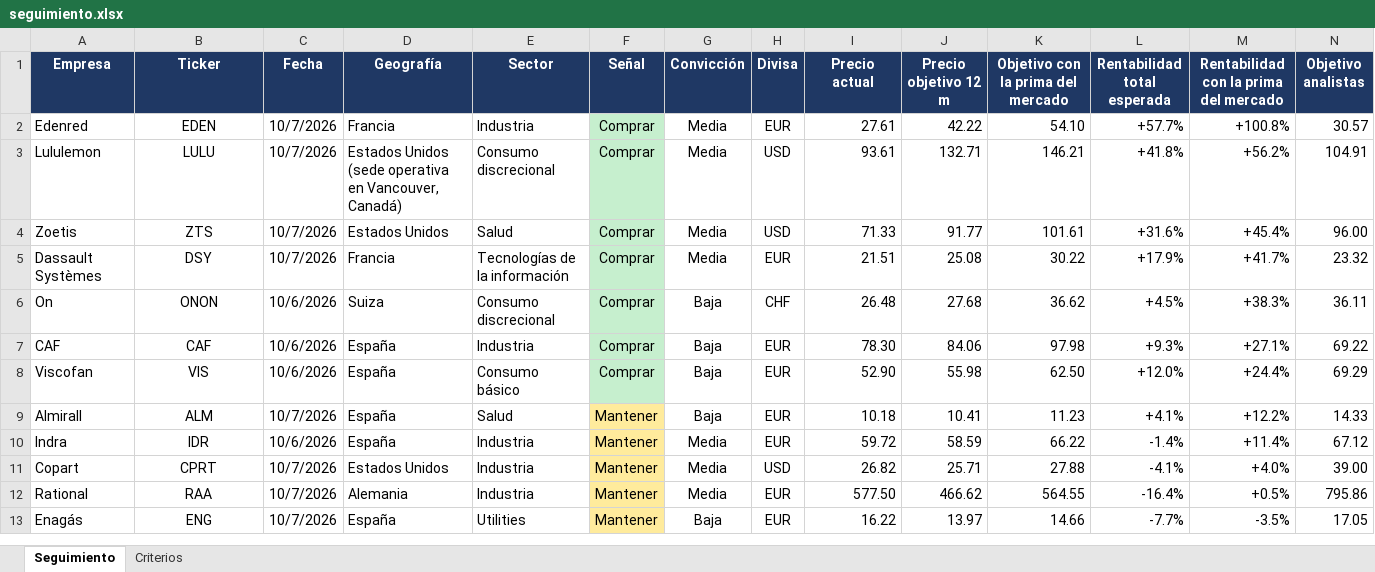
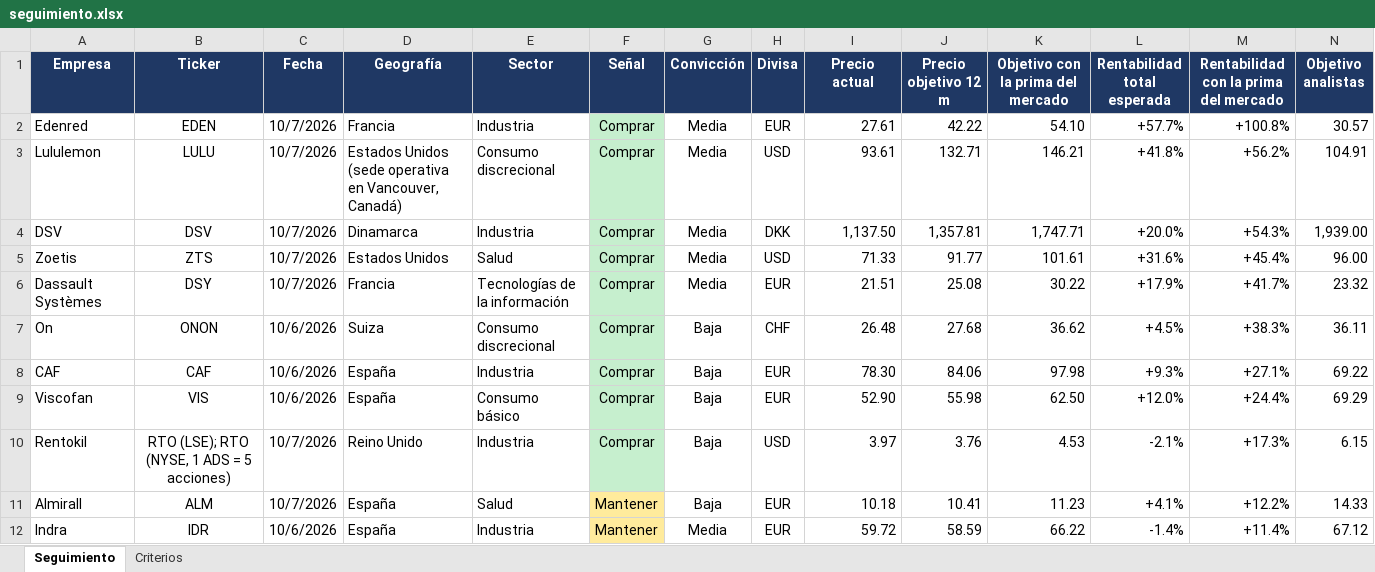
Before and after one commit to HotisS/analisis-inversion, an Excel workbook: seguimiento.xlsx, sheet Seguimiento, drawn as a sheet; only a part is shown; the shorter side is filled out with more unchanged rows; values as stored, in another font and other column widths than the file's, no borders; rows hold the shown columns only; the diff names each change by its address in the sheet, - before the commit and + after, or states it on an @@ line.

```diff
--- a/seguimiento.xlsx (sheet Seguimiento)
+++ b/seguimiento.xlsx (sheet Seguimiento)
+row 4: DSV | DSV | 10/7/2026 | Dinamarca | Industria | Comprar | Media | DKK | 1,137.50 | 1,357.81 | 1,747.71 | +20.0% | +54.3% | 1,939.00
+row 10: Rentokil | RTO (LSE); RTO (NYSE, 1 ADS = 5 acciones) | 10/7/2026 | Reino Unido | Industria | Comprar | Baja | USD | 3.97 | 3.76 | 4.53 | -2.1% | +17.3% | 6.15
```
